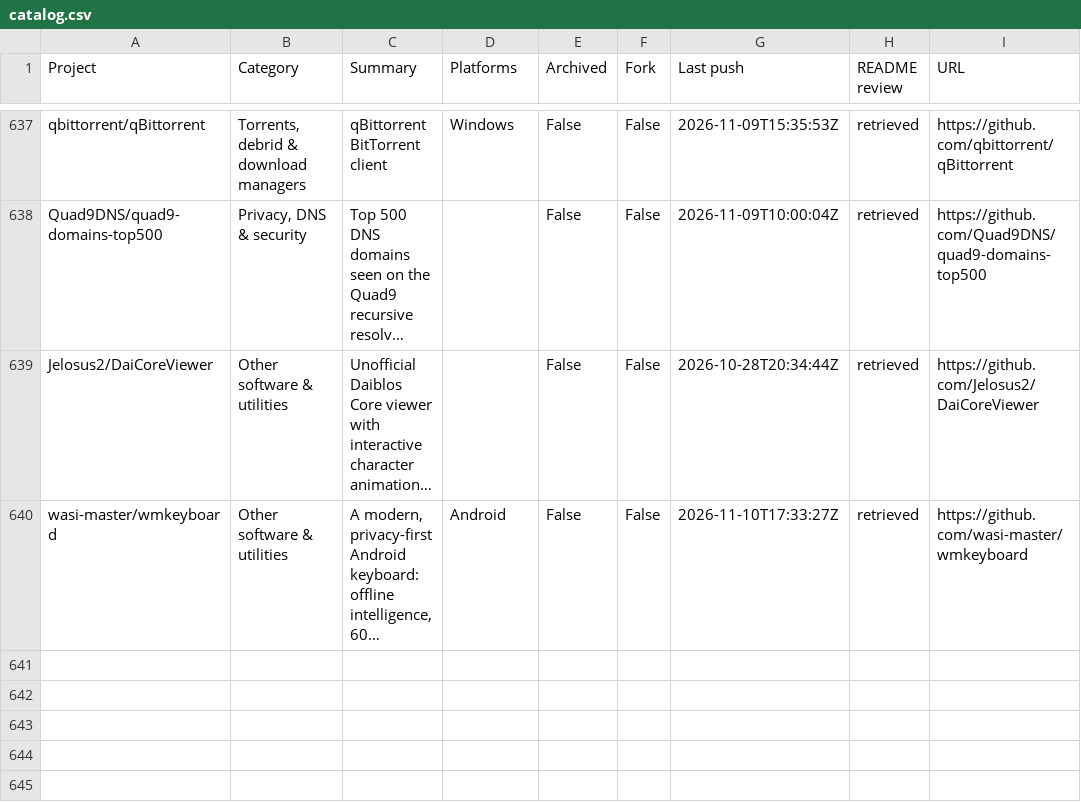
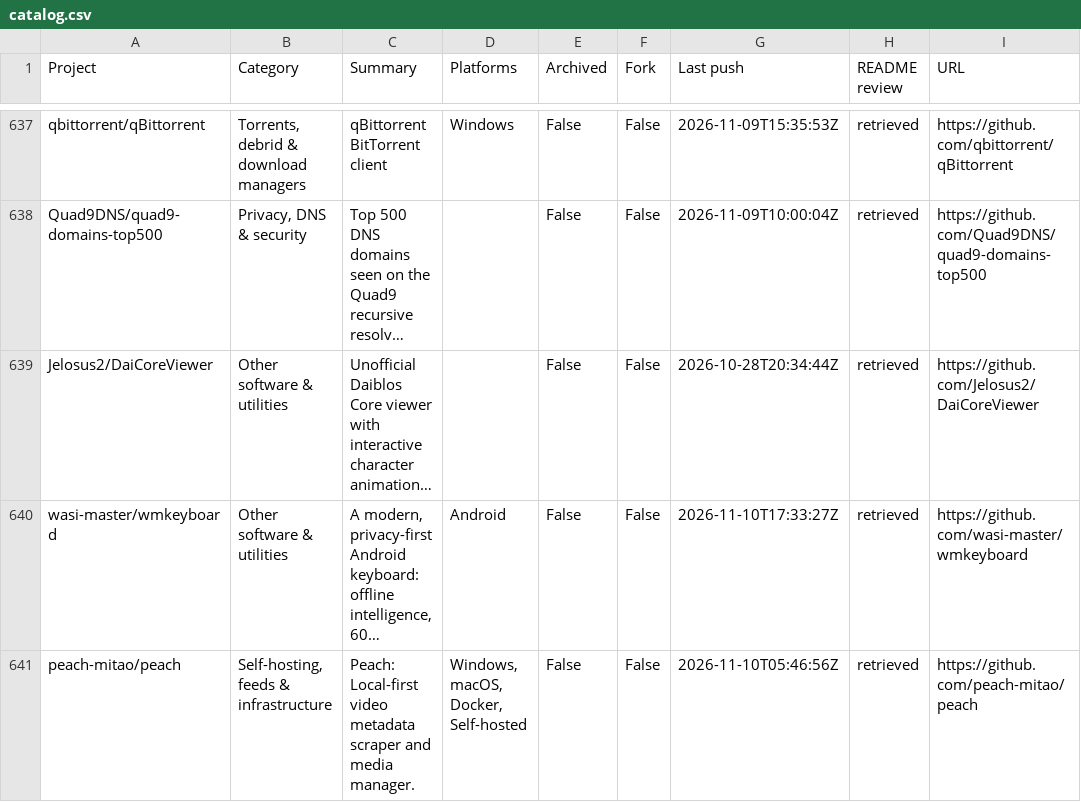
Before and after one commit to chunma-san/awesome-toolbox, a CSV file: catalog.csv, drawn as a sheet; only a part is shown, gaps mark what is left out; long unchanged cells end in …; the diff names each change by its address in the sheet, - before the commit and + after, or states it on an @@ line.

Commit message:
Synchronize generated public project data

```diff
--- a/catalog.csv
+++ b/catalog.csv
+row 641: peach-mitao/peach | Self-hosting, feeds & infrastructure | Peach: Local-first video metadata scraper and media manager. | Windows, macOS, Docker, Self-hosted | False | False | 2026-11-10T05:46:56Z | retrieved | https://github.com/peach-mitao/peach
```
Also changed, not shown: 3 other files.
